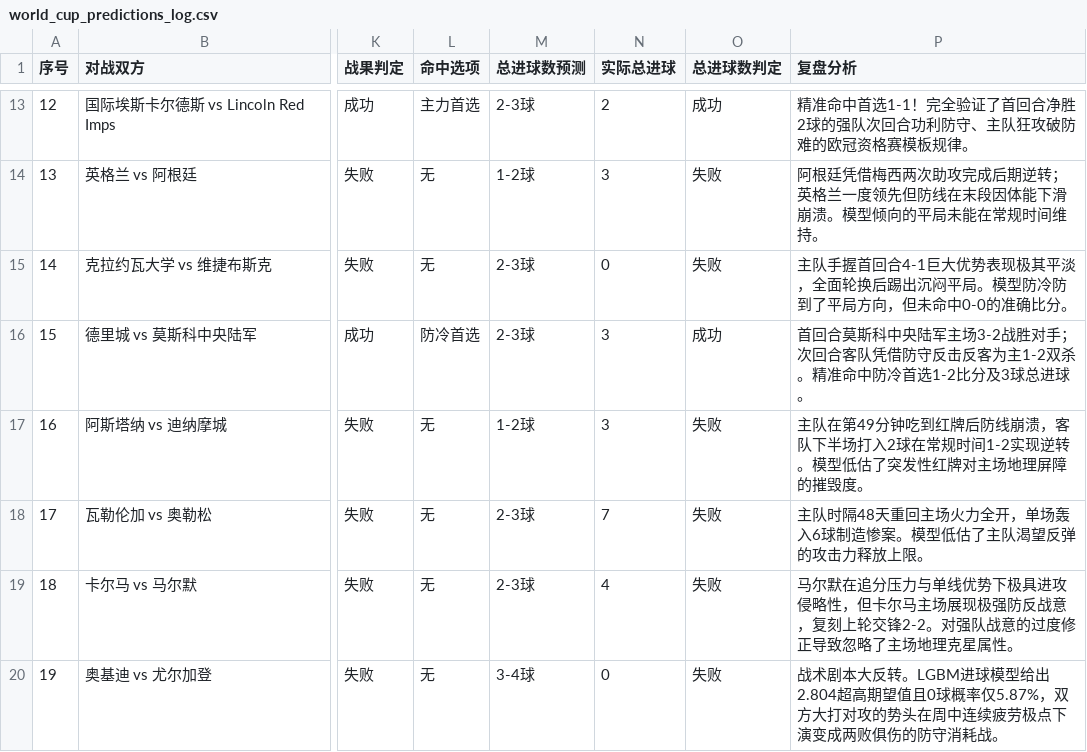
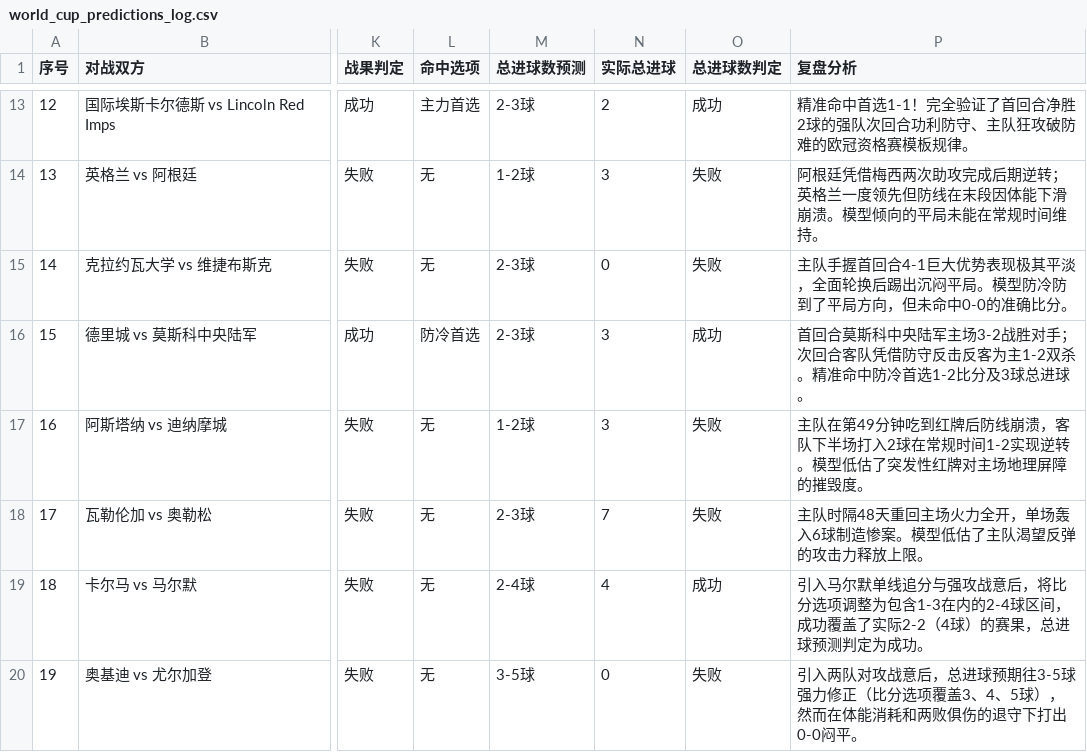
Before and after one commit to mongolia19/mongolia19.github.io, a CSV file: posts/world_cup_predictions_log.csv, drawn as a sheet; only a part is shown, gaps mark what is left out; the diff names each change by its address in the sheet, - before the commit and + after, or states it on an @@ line.

Commit message:
📊 修正瑞典超战意调整后总进球数覆盖结果

```diff
--- a/posts/world_cup_predictions_log.csv
+++ b/posts/world_cup_predictions_log.csv
-M19 (总进球数预测): 2-3球
+M19 (总进球数预测): 2-4球
-O19 (总进球数判定): 失败
+O19 (总进球数判定): 成功
-P19 (复盘分析): 马尔默在追分压力与单线优势下极具进攻侵略性，但卡尔马主场展现极强防反战意，复刻上轮交锋2-2。对强队战意的过度修正导致忽略了主场地理克星属性。
+P19 (复盘分析): 引入马尔默单线追分与强攻战意后，将比分选项调整为包含1-3在内的2-4球区间，成功覆盖了实际2-2（4球）的赛果，总进球预测判定为成功。
-M20 (总进球数预测): 3-4球
+M20 (总进球数预测): 3-5球
-P20 (复盘分析): 战术剧本大反转。LGBM进球模型给出2.804超高期望值且0球概率仅5.87%，双方大打对攻的势头在周中连续疲劳极点下演变成两败俱伤的防守消耗战。
+P20 (复盘分析): 引入两队对攻战意后，总进球预期往3-5球强力修正（比分选项覆盖3、4、5球），然而在体能消耗和两败俱伤的退守下打出0-0闷平。
```
